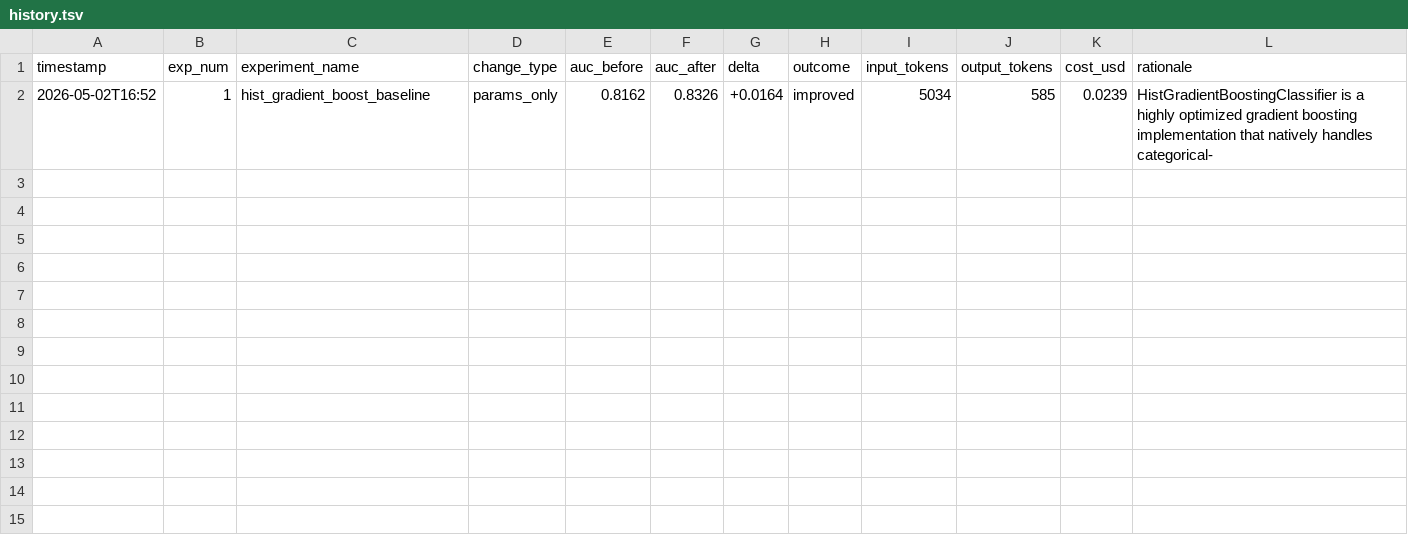
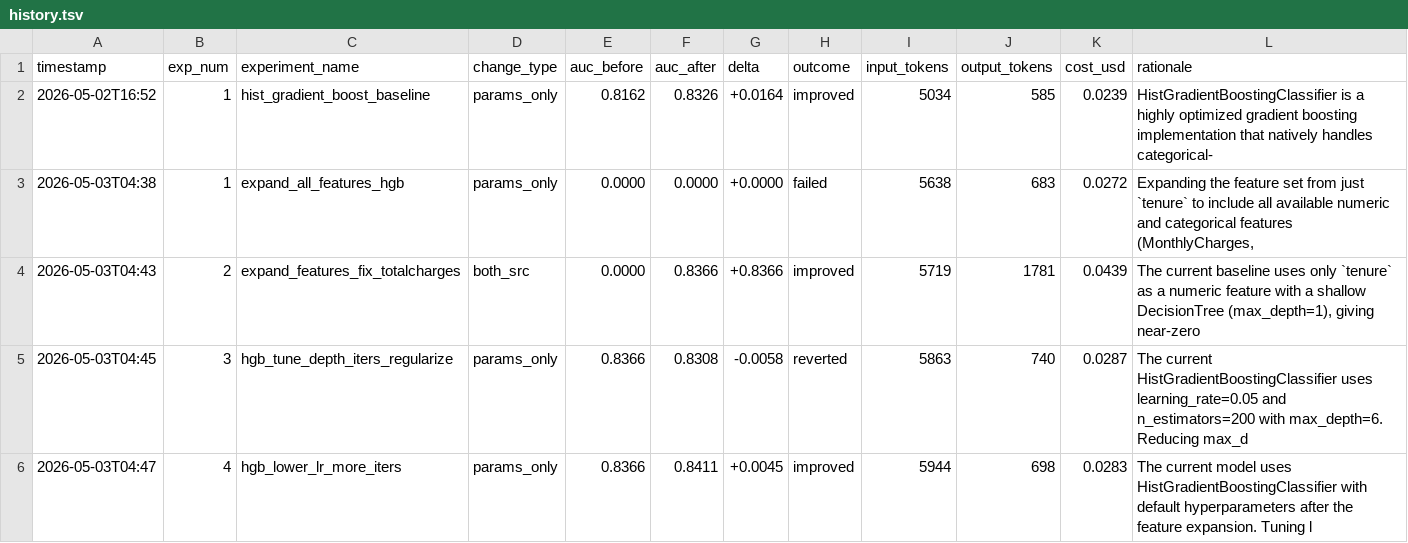
Before and after one commit to my-neme-eh-jeff/ML-deployment-system-for-autoresearch, a TSV file: auto_experiment/history.tsv, drawn as a sheet; the diff names each change by its address in the sheet, - before the commit and + after, or states it on an @@ line.

```diff
--- a/auto_experiment/history.tsv
+++ b/auto_experiment/history.tsv
+row 3: 2026-05-03T04:38 | 1 | expand_all_features_hgb | params_only | 0.0000 | 0.0000 | +0.0000 | failed | 5638 | 683 | 0.0272 | Expanding the feature set from just `tenure` to include all available numeric and categorical features (MonthlyCharges,
+row 4: 2026-05-03T04:43 | 2 | expand_features_fix_totalcharges | both_src | 0.0000 | 0.8366 | +0.8366 | improved | 5719 | 1781 | 0.0439 | The current baseline uses only `tenure` as a numeric feature with a shallow DecisionTree (max_depth=1), giving near-zero
+row 5: 2026-05-03T04:45 | 3 | hgb_tune_depth_iters_regularize | params_only | 0.8366 | 0.8308 | -0.0058 | reverted | 5863 | 740 | 0.0287 | The current HistGradientBoostingClassifier uses learning_rate=0.05 and n_estimators=200 with max_depth=6. Reducing max_d
+row 6: 2026-05-03T04:47 | 4 | hgb_lower_lr_more_iters | params_only | 0.8366 | 0.8411 | +0.0045 | improved | 5944 | 698 | 0.0283 | The current model uses HistGradientBoostingClassifier with default hyperparameters after the feature expansion. Tuning l
```
Also changed, not shown: 2 other files.
